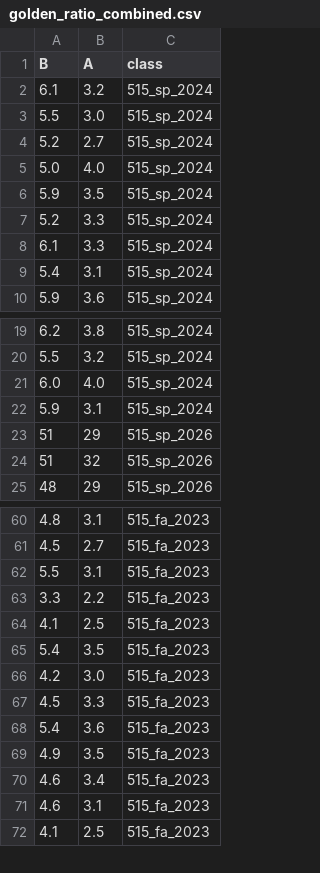
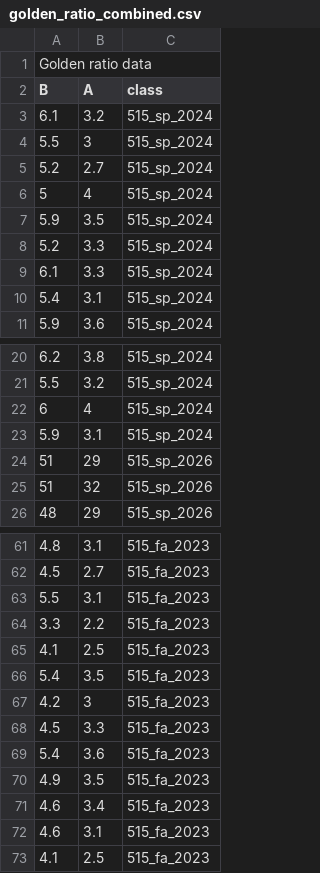
Before and after one commit to gregorkb/gregorkb.github.io, a CSV file: data/golden_ratio_combined.csv, drawn as a sheet; only a part is shown, gaps mark what is left out; the diff covers the shown part only.

Commit message:
update data file

```diff
--- a/data/golden_ratio_combined.csv
+++ b/data/golden_ratio_combined.csv
@@ -1,6 +1,7 @@
+Golden ratio data,,
 B,A,class
 6.1,3.2,515_sp_2024
-5.5,3.0,515_sp_2024
+5.5,3,515_sp_2024
 5.2,2.7,515_sp_2024
-5.0,4.0,515_sp_2024
+5,4,515_sp_2024
 5.9,3.5,515_sp_2024
@@ -20,3 +21,3 @@ B,A,class
 5.5,3.2,515_sp_2024
-6.0,4.0,515_sp_2024
+6,4,515_sp_2024
 5.9,3.1,515_sp_2024
@@ -65,3 +66,3 @@ B,A,class
 5.4,3.5,515_fa_2023
-4.2,3.0,515_fa_2023
+4.2,3,515_fa_2023
 4.5,3.3,515_fa_2023
```
Also changed, not shown: 19 added rows, 1 removed row and 2 edited cells elsewhere in this file, 1 other file.
